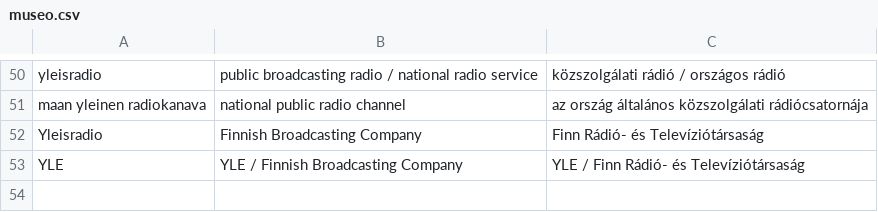
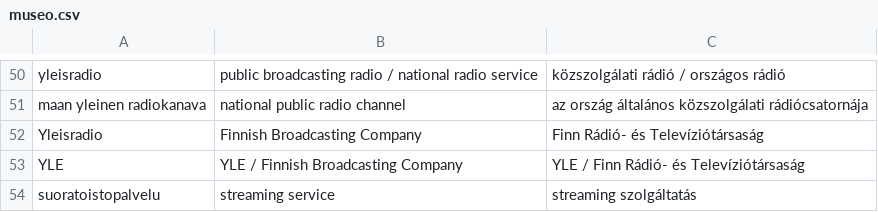
Before and after one commit to halmosb/SuomiApp, a CSV file: word_lists/Suomi10/museo.csv, drawn as a sheet; only a part is shown, gaps mark what is left out.

Commit message:
Add sreatming service

```diff
--- a/word_lists/Suomi10/museo.csv
+++ b/word_lists/Suomi10/museo.csv
@@ -53 +53,2 @@ Yleisradio;Finnish Broadcasting Company;Finn Rádió- és Televíziótársaság
 YLE;YLE / Finnish Broadcasting Company;YLE / Finn Rádió- és Televíziótársaság
+suoratoistopalvelu;streaming service;streaming szolgáltatás
```
